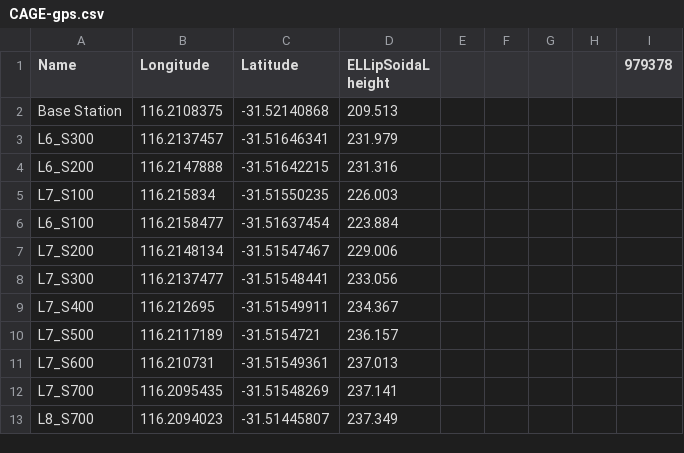
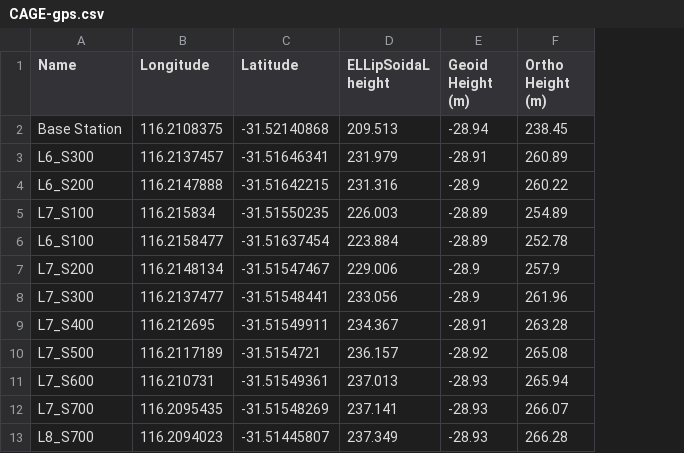
Before and after one commit to LL-Geo/CAGE2026, a CSV file: data_clean/CAGE-gps.csv, drawn as a sheet; only a part is shown; removed rows and columns are numbered as before the commit, all else as after; the diff names each change by its address in the sheet, - before the commit and + after, or states it on an @@ line.

Commit message:
update data

```diff
--- a/data_clean/CAGE-gps.csv
+++ b/data_clean/CAGE-gps.csv
-column E, empty
-column F, empty
-column G, empty
-column H, empty
-column I (979378), empty
+column E (Geoid Height (m)), rows 2-13: -28.94 | -28.91 | -28.9 | -28.89 | -28.89 | -28.9 | -28.9 | -28.91 | -28.92 | -28.93 | -28.93 | -28.93
+column F (Ortho Height (m)), rows 2-13: 238.45 | 260.89 | 260.22 | 254.89 | 252.78 | 257.9 | 261.96 | 263.28 | 265.08 | 265.94 | 266.07 | 266.28
```
Also changed, not shown: Free_Air_Grav_CAGE_FIELD.csv, Processed_Data.csv, 3 other files.
